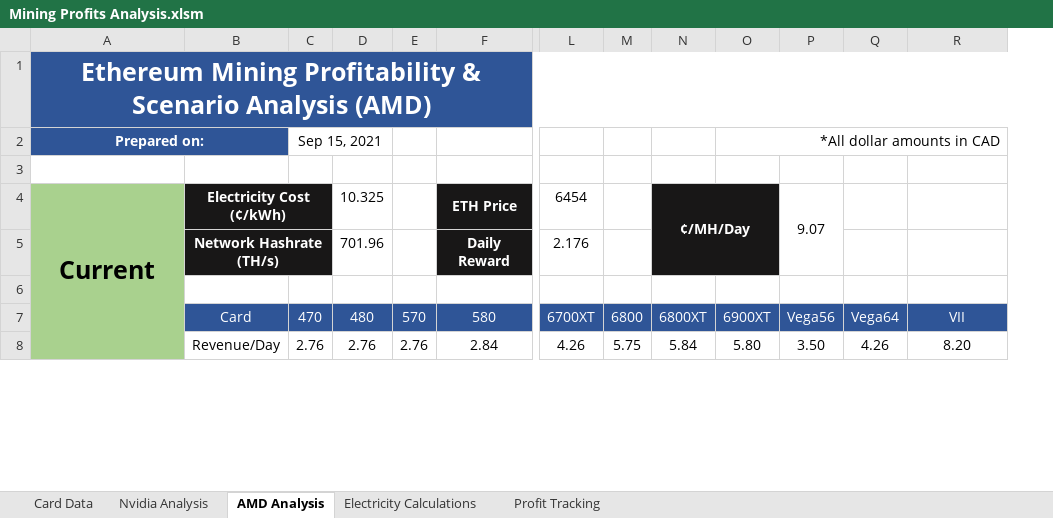
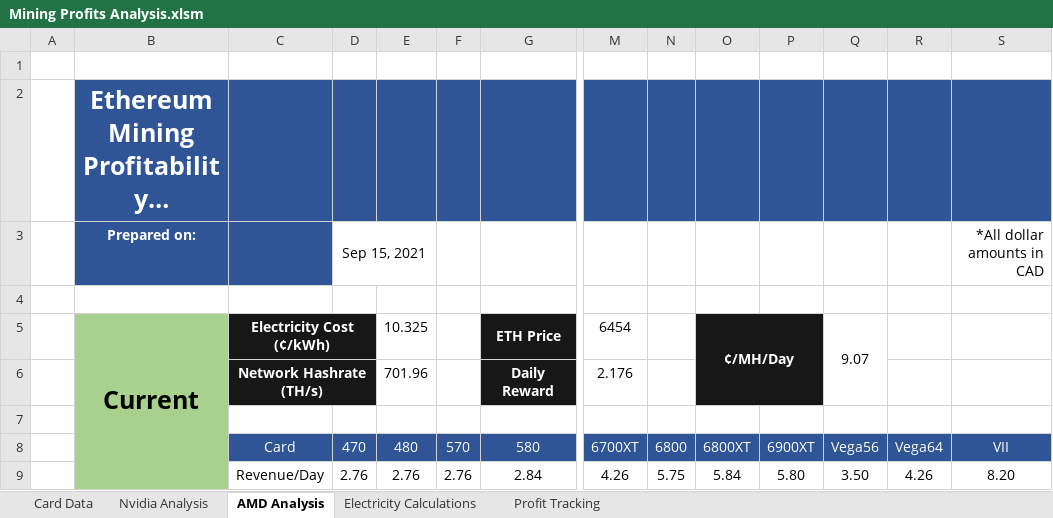
Before and after one commit to HoTofu/eth-gpu-mining-profitability, an Excel workbook: Mining Profits Analysis.xlsm, sheet AMD Analysis, drawn as a sheet; only a part is shown, gaps mark what is left out; long unchanged cells end in …; values as stored, in another font and other column widths than the file's, no borders; removed rows and columns are numbered as before the commit, all else as after; rows hold the shown columns only; the diff names each change by its address in the sheet, - before the commit and + after, or states it on an @@ line.

Commit message:
Update Mining Profits Analysis.xlsm
Formatting Changes

```diff
--- a/Mining Profits Analysis.xlsm (sheet AMD Analysis)
+++ b/Mining Profits Analysis.xlsm (sheet AMD Analysis)
+column A, empty
+row 1: (empty)
-A1:R1 merged
-A2:B2 merged
-P3: *All dollar amounts in CAD
+P3: (empty)
-O2:R2 merged
-S3: (empty)
+S3: *All dollar amounts in CAD
```
Also changed, not shown: sheet Profit Tracking, sheet Nvidia Analysis, sheet Electricity Calculations, formulas that keep their value, charts or pictures.
